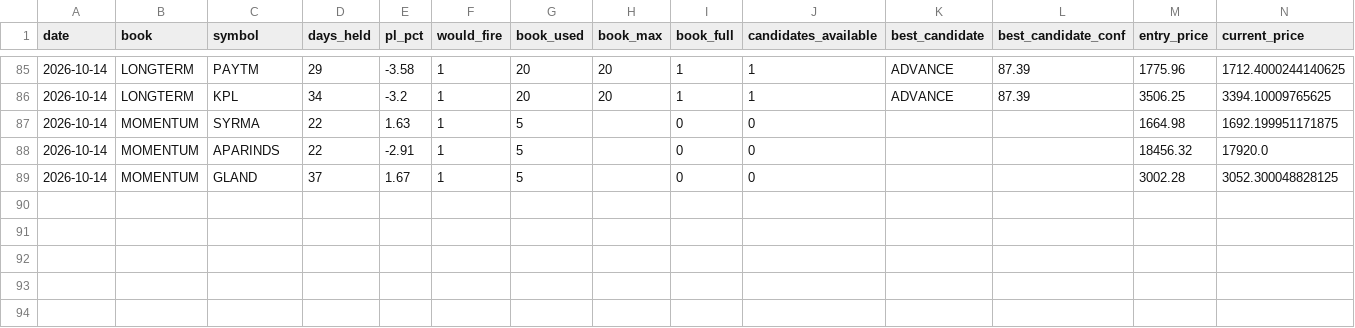
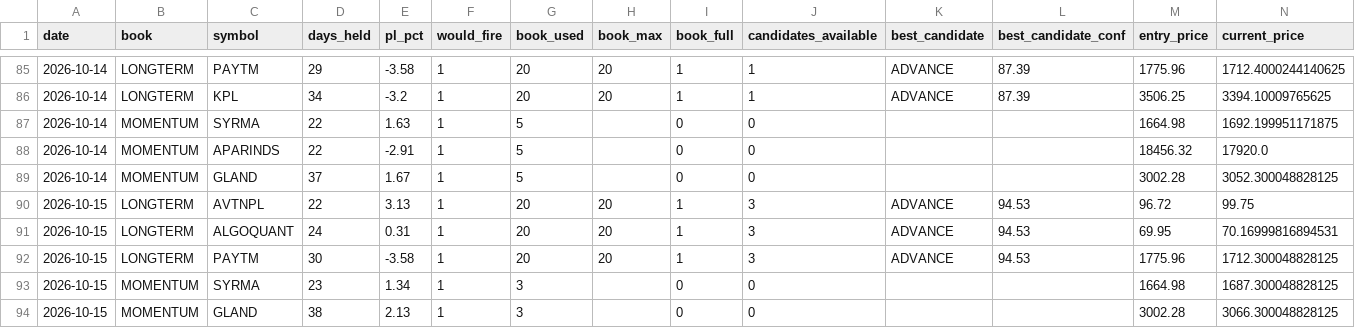
Before and after one commit to Gauravsingh257/stocks-with-gaurav, a CSV file: docs/validation/stagnation_shadow_log.csv, drawn as a sheet; only a part is shown, gaps mark what is left out; rows hold the shown columns only; the diff names each change by its address in the sheet, - before the commit and + after, or states it on an @@ line.

```diff
--- a/docs/validation/stagnation_shadow_log.csv
+++ b/docs/validation/stagnation_shadow_log.csv
+row 90: 2026-10-15 | LONGTERM | AVTNPL | 22 | 3.13 | 1 | 20 | 20 | 1 | 3 | ADVANCE | 94.53 | 96.72 | 99.75
+row 91: 2026-10-15 | LONGTERM | ALGOQUANT | 24 | 0.31 | 1 | 20 | 20 | 1 | 3 | ADVANCE | 94.53 | 69.95 | 70.16999816894531
+row 92: 2026-10-15 | LONGTERM | PAYTM | 30 | -3.58 | 1 | 20 | 20 | 1 | 3 | ADVANCE | 94.53 | 1775.96 | 1712.300048828125
+row 93: 2026-10-15 | MOMENTUM | SYRMA | 23 | 1.34 | 1 | 3 |  | 0 | 0 |  |  | 1664.98 | 1687.300048828125
+row 94: 2026-10-15 | MOMENTUM | GLAND | 38 | 2.13 | 1 | 3 |  | 0 | 0 |  |  | 3002.28 | 3066.300048828125
```
